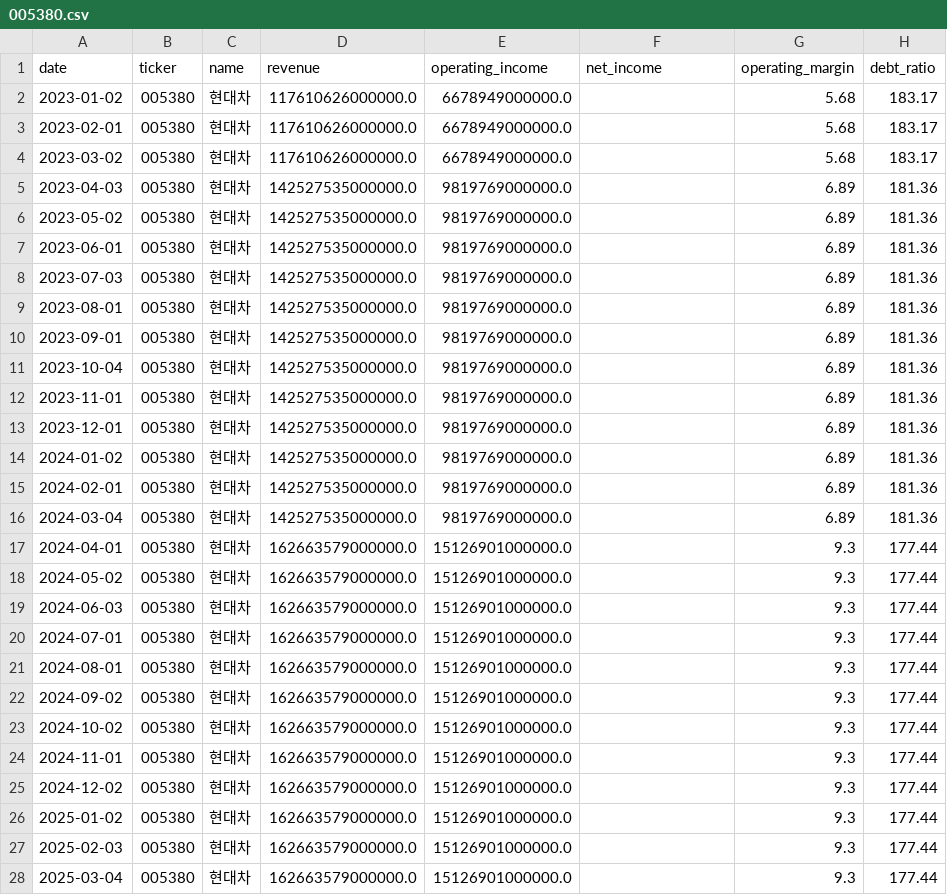
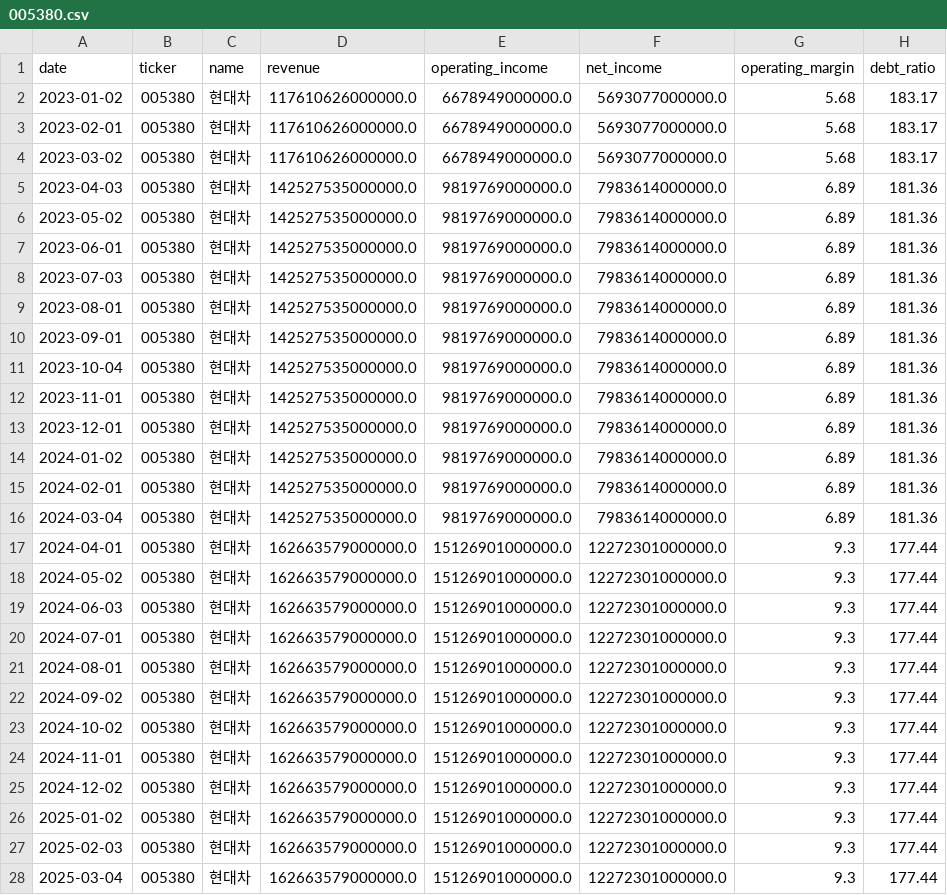
Before and after one commit to spark142857142857/GraduateProject, a CSV file: data/dart_fundamentals/005380.csv, drawn as a sheet; only a part is shown; the diff covers the shown part only; the diff names each change by its address in the sheet, - before the commit and + after, or states it on an @@ line.

Commit message:
fix: DART import 오류 수정 + 계정명 확장으로 결측 재무데이터 충전
설치 패키지가 opendartreader(소문자)인데 코드는 import OpenDartReader를
써서 수집기/forward_test/app.py의 DART 경로가 import 단계에서 깨져 있었음.

- import OpenDartReader → from opendartreader import OpenDartReader
  (collect_financials, collect_dart_fundamentals, app.py)
- 계정명 후보 확장:
  - 순이익: 연결당기순이익 추가 (현대차 36행 결측 → 충전)
  - 자본총계: 자본 총계(공백 표기), 기말자본(은행) 추가
    (한화에어로 21행, HYBE 9행 PBR/ROE 충전)
- 영향 종목 재수집: 현대차, 한화에어로, HYBE, 신한지주

남은 결측(의도적/한계): 은행 매출은 매출 개념 부재로 N/A 유지,
신한/KB 과거연도(FY2021~22, IFRS17 전환 이전 구양식)는 금융지주
특수 케이스로 N/A. 적자연도 PER(LG화학/에코프로/LG엔솔)은 정상 N/A.

```diff
--- a/data/dart_fundamentals/005380.csv
+++ b/data/dart_fundamentals/005380.csv
-F2:F4 (net_income): (empty)
+F2:F4 (net_income): 5693077000000.0
-F5:F16 (net_income): (empty)
+F5:F16 (net_income): 7983614000000.0
-F17:F28 (net_income): (empty)
+F17:F28 (net_income): 12272301000000.0
```
Also changed, not shown: 9 edited cells elsewhere in this file, data/dart_fundamentals/055550.csv, data/financials/012450.csv, 5 other files.
